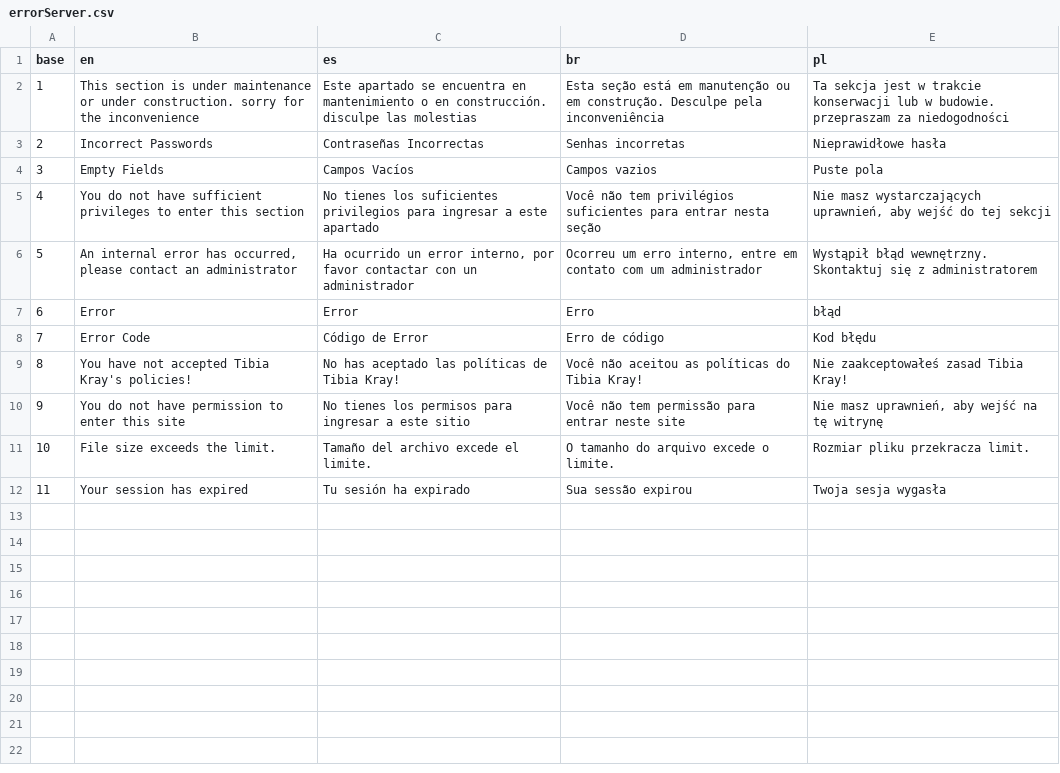
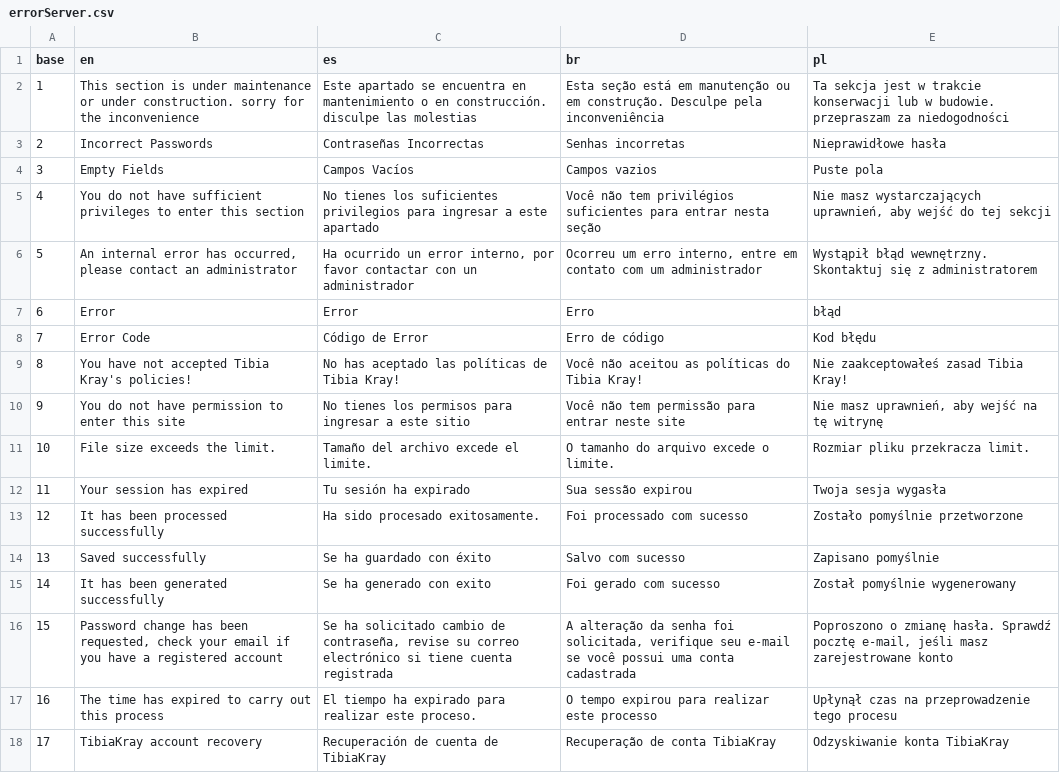
Before and after one commit to Mau005/TibiaKray, a CSV file: data/errorServer.csv, drawn as a sheet.

Commit message:
add recovery account

```diff
--- a/data/errorServer.csv
+++ b/data/errorServer.csv
@@ -12 +12,7 @@ base,en,es,br,pl
 11,Your session has expired,Tu sesión ha expirado,Sua sessão expirou,Twoja sesja wygasła
+12,It has been processed successfully,Ha sido procesado exitosamente.,Foi processado com sucesso,Zostało pomyślnie przetworzone
+13,Saved successfully,Se ha guardado con éxito,Salvo com sucesso,Zapisano pomyślnie
+14,It has been generated successfully,Se ha generado con exito,Foi gerado com sucesso,Został pomyślnie wygenerowany
+15,"Password change has been requested, check your email if you have a registered account","Se ha solicitado cambio de contraseña, revise su correo electrónico si tiene cuenta registrada","A alteração da senha foi solicitada, verifique seu e-mail se você possui uma conta cadastrada","Poproszono o zmianę hasła. Sprawdź pocztę e-mail, jeśli masz zarejestrowane konto"
+16,The time has expired to carry out this process,El tiempo ha expirado para realizar este proceso.,O tempo expirou para realizar este processo,Upłynął czas na przeprowadzenie tego procesu
+17,TibiaKray account recovery,Recuperación de cuenta de TibiaKray,Recuperação de conta TibiaKray,Odzyskiwanie konta TibiaKray
```
Also changed, not shown: data/lenguaje.csv, 16 other files.
